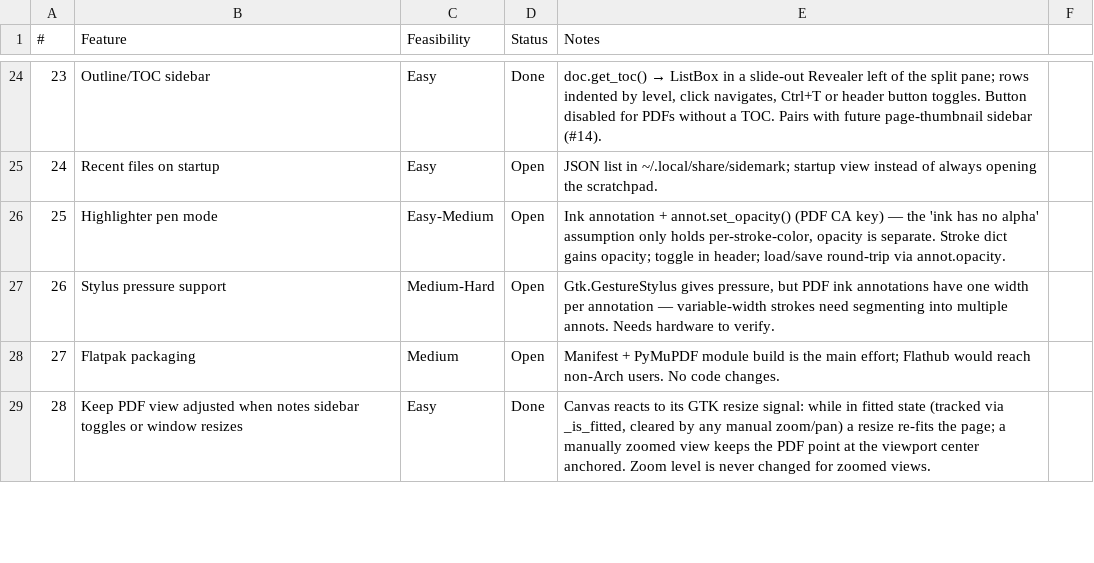
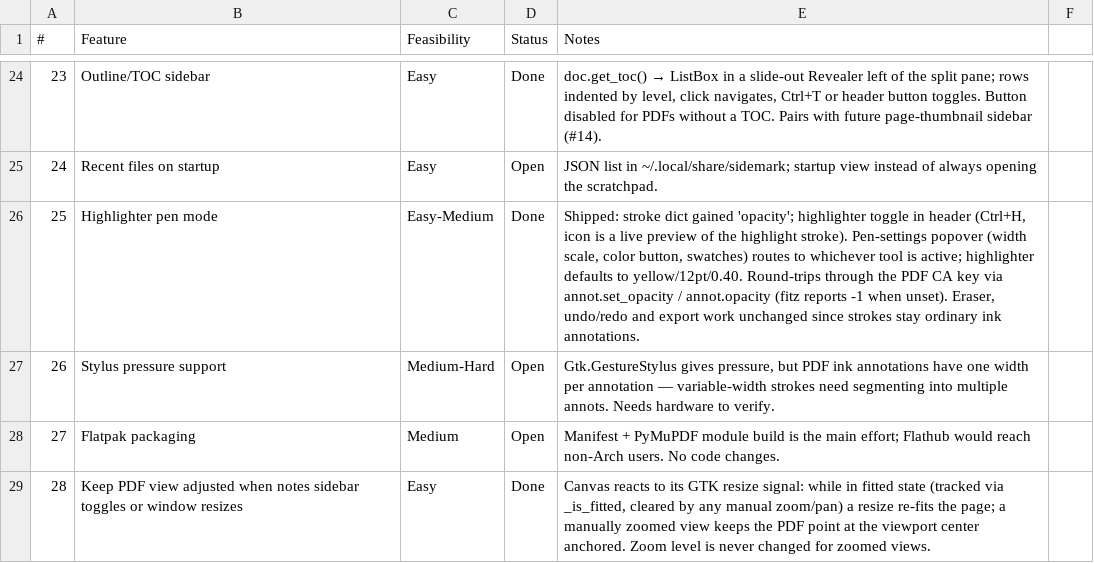
Before and after one commit to brokkoli71/sidemark, a CSV file: ideas.csv, drawn as a sheet; only a part is shown, gaps mark what is left out; the diff names each change by its address in the sheet, - before the commit and + after, or states it on an @@ line.

```diff
--- a/ideas.csv
+++ b/ideas.csv
-D26 (Status): Open
+D26 (Status): Done
-E26 (Notes): Ink annotation + annot.set_opacity() (PDF CA key) — the 'ink has no alpha' assumption only holds per-stroke-color, opacity is separate. Stroke dict gains opacity; toggle in header; load/save round-trip via annot.opacity.
+E26 (Notes): Shipped: stroke dict gained 'opacity'; highlighter toggle in header (Ctrl+H, icon is a live preview of the highlight stroke). Pen-settings popover (width scale, color button, swatches) routes to whichever tool is active; highlighter defaults to yellow/12pt/0.40. Round-trips through the PDF CA key via annot.set_opacity / annot.opacity (fitz reports -1 when unset). Eraser, undo/redo and export work unchanged since strokes stay ordinary ink annotations.
```
Also changed, not shown: 3 other files.
